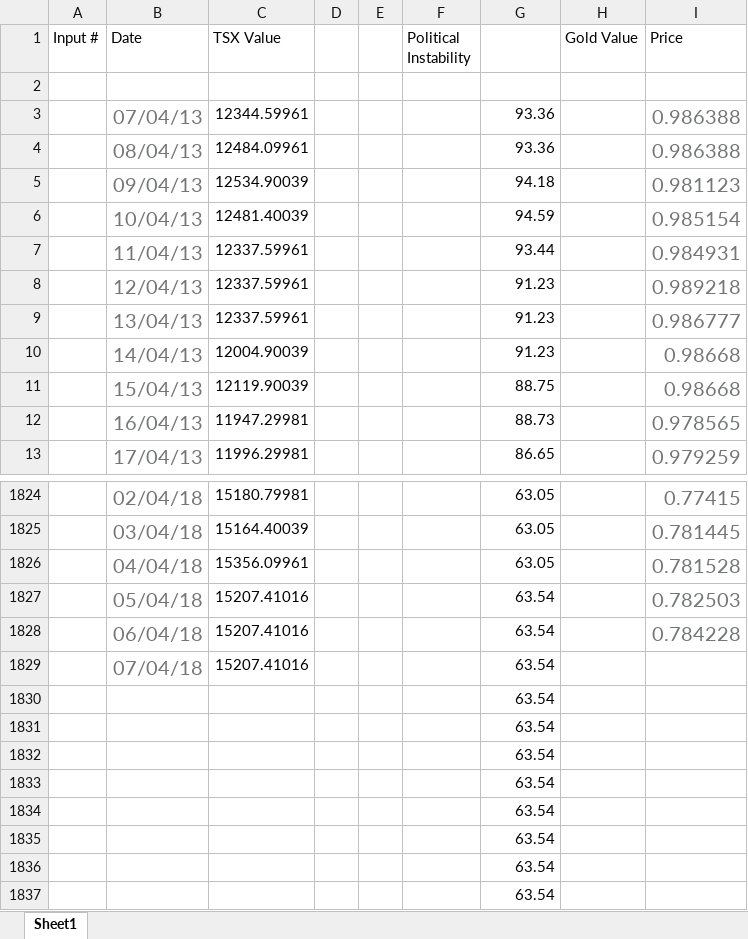
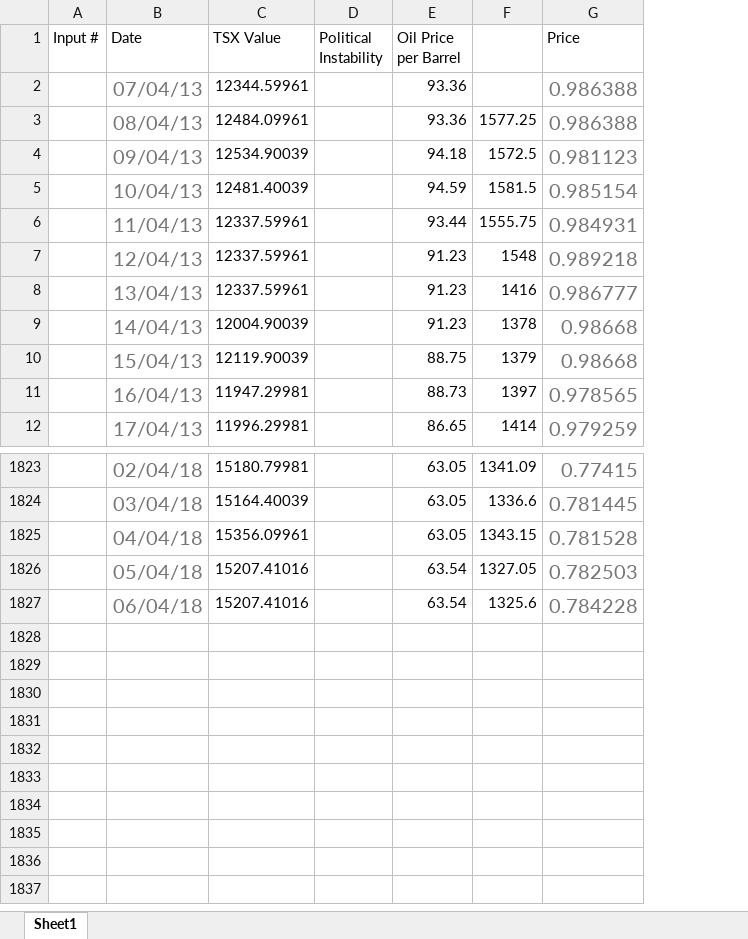
Before and after one commit to AndresEduardoRojas/CAD-Oracle-NN, an Excel workbook: Input Data/Formated input data.xlsx, sheet Sheet1, drawn as a sheet; only a part is shown, gaps mark what is left out; values as stored, in another font and other column widths than the file's, no borders; removed rows and columns are numbered as before the commit, all else as after; the diff names each change by its address in the sheet, - before the commit and + after, or states it on an @@ line.

Commit message:
added gold price to formated input

```diff
--- a/Input Data/Formated input data.xlsx (sheet Sheet1)
+++ b/Input Data/Formated input data.xlsx (sheet Sheet1)
-column D, empty
-column E, empty
-column H (Gold Value), empty
+column F, rows 3-12: 1577.25 | 1572.5 | 1581.5 | 1555.75 | 1548 | 1416 | 1378 | 1379 | 1397 | 1414; rows 1823-1827: 1341.09 | 1336.6 | 1343.15 | 1327.05 | 1325.6
-E1: (empty)
+E1: Oil Price per Barrel
-row 2: (empty)
-row 1829:  | 07/04/18 | 15207.41016 |  |  |  | 63.54
-row 1830:  |  |  |  |  |  | 63.54
-row 1831:  |  |  |  |  |  | 63.54
-row 1832:  |  |  |  |  |  | 63.54
-row 1833:  |  |  |  |  |  | 63.54
-row 1834:  |  |  |  |  |  | 63.54
-row 1835:  |  |  |  |  |  | 63.54
-row 1836:  |  |  |  |  |  | 63.54
-row 1837:  |  |  |  |  |  | 63.54
```
Also changed, not shown: formulas that keep their value, 7 other files.
